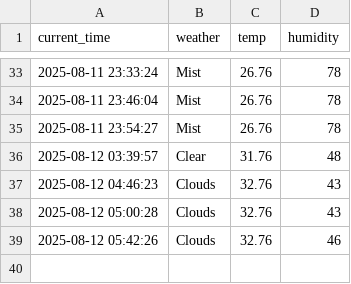
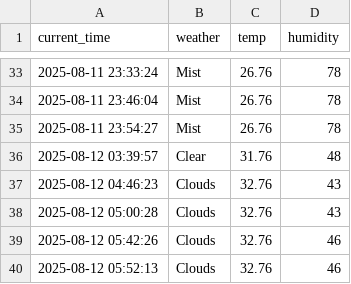
Before and after one commit to junhoe999/weather, a CSV file: seoul_weather.csv, drawn as a sheet; only a part is shown, gaps mark what is left out.

```diff
--- a/seoul_weather.csv
+++ b/seoul_weather.csv
@@ -39 +39,2 @@ current_time,weather,temp,humidity
 2025-08-12 05:42:26,Clouds,32.76,46
+2025-08-12 05:52:13,Clouds,32.76,46
```
